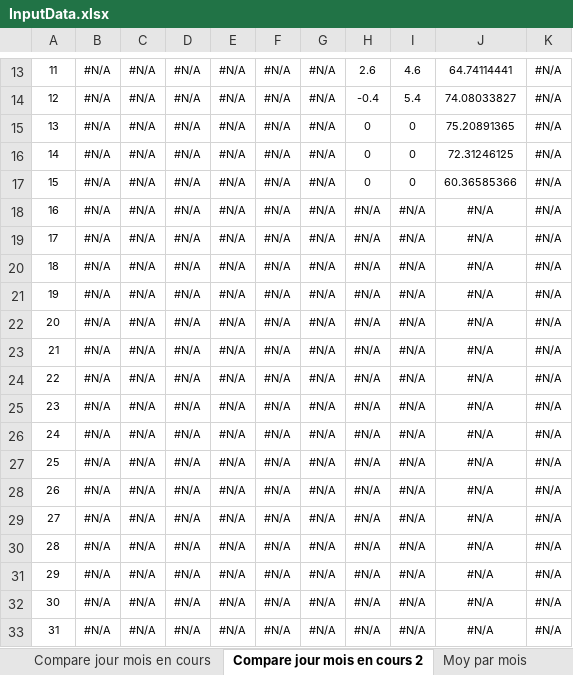
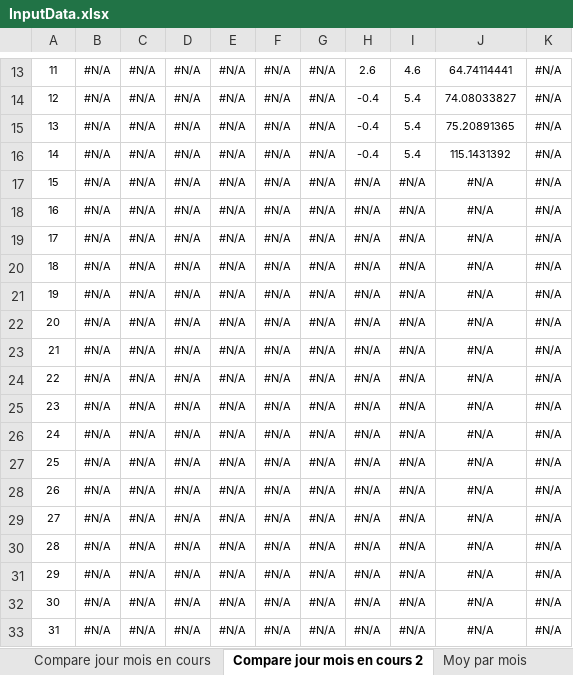
Before and after one commit to bdelion/web-scraper, an Excel workbook: assets/InputData.xlsx, sheet Compare jour mois en cours 2, drawn as a sheet; only a part is shown, gaps mark what is left out; values as stored, in another font and other column widths than the file's, no borders; charts and pictures and table styles not drawn; removed rows and columns are numbered as before the commit, all else as after; the diff names each change by its address in the sheet, - before the commit and + after, or states it on an @@ line.

```diff
--- a/assets/InputData.xlsx (sheet Compare jour mois en cours 2)
+++ b/assets/InputData.xlsx (sheet Compare jour mois en cours 2)
-H15:H16: 0
+H15:H16: -0.4
-I15:I16: 0
+I15:I16: 5.4
-J16: 72.31246125
+J16: 115.1431392
-row 17: 15 | #N/A | #N/A | #N/A | #N/A | #N/A | #N/A | 0 | 0 | 60.36585366 | #N/A
@@ column A renumbered between rows 17 and 32 @@
+row 33: 31 | #N/A | #N/A | #N/A | #N/A | #N/A | #N/A | #N/A | #N/A | #N/A | #N/A
```
Also changed, not shown: sheet Suivi Conso New, sheet Ecart annuel, sheet Cumul par année, sheet Moyenne par jour semaine, sheet Moy par année, sheet Moy par mois, 2 more sheets, hidden cells, charts or pictures, assets/OutputData.xlsx, 3 other files.
